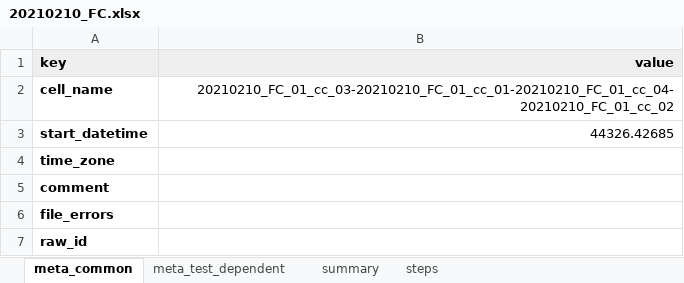
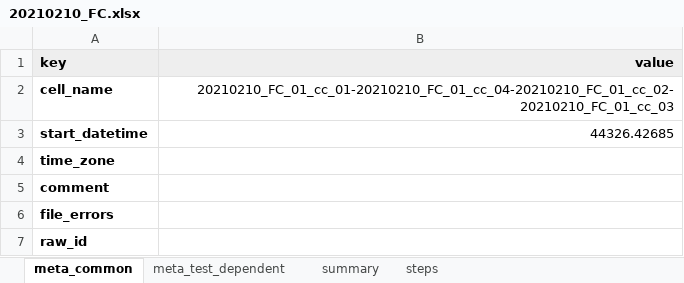
Before and after one commit to jepegit/cellpy, an Excel workbook: docs/examples/data/out/20210210_FC.xlsx, sheet meta_common, drawn as a sheet; only a part is shown; values as stored, in another font and other column widths than the file's, no borders; the diff names each change by its address in the sheet, - before the commit and + after, or states it on an @@ line.

```diff
--- a/docs/examples/data/out/20210210_FC.xlsx (sheet meta_common)
+++ b/docs/examples/data/out/20210210_FC.xlsx (sheet meta_common)
-B2 (value): 20210210_FC_01_cc_03-20210210_FC_01_cc_01-20210210_FC_01_cc_04-20210210_FC_01_cc_02
+B2 (value): 20210210_FC_01_cc_01-20210210_FC_01_cc_04-20210210_FC_01_cc_02-20210210_FC_01_cc_03
```
Also changed, not shown: sheet summary, sheet steps, sheet meta_test_dependent, 10 other files.
